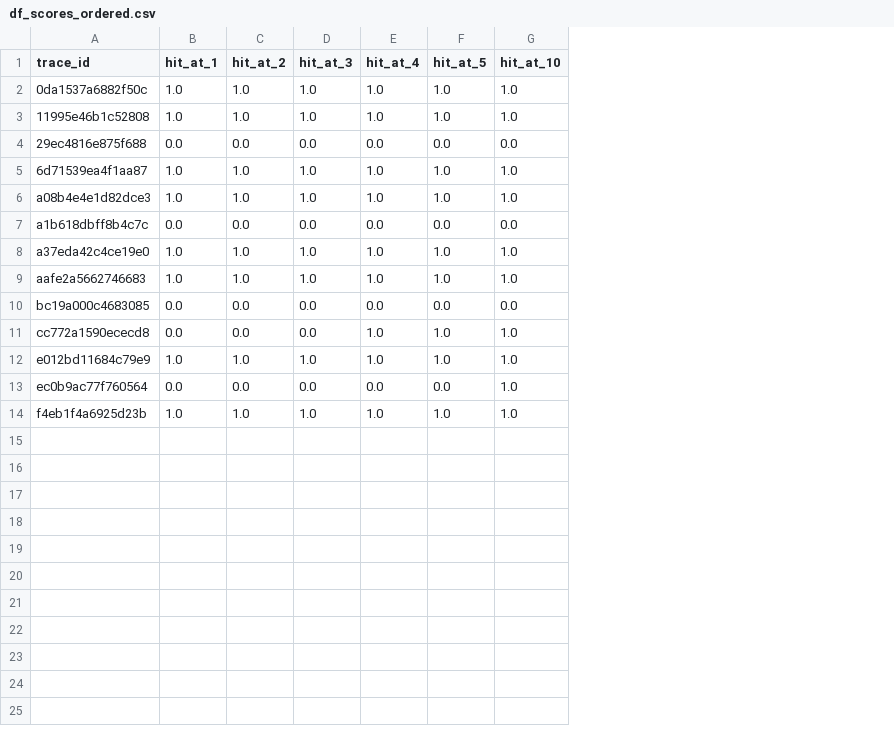
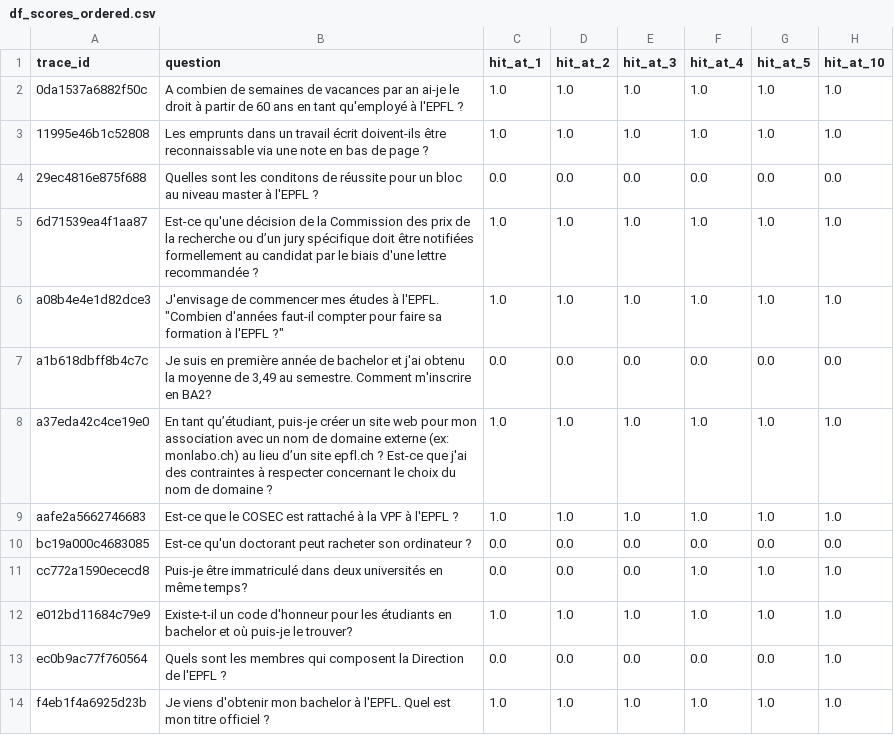
Before and after one commit to epfl-si/polylex-chatbot, a CSV file: experiment/rag_experiment/20260616_164451_collection_Mistral-Small-3.2-24B-Instruct-2506/df_scores_ordered.csv, drawn as a sheet; only a part is shown; the diff names each change by its address in the sheet, - before the commit and + after, or states it on an @@ line.

```diff
--- a/experiment/rag_experiment/20260616_164451_collection_Mistral-Small-3.2-24B-Instruct-2506/df_scores_ordered.csv
+++ b/experiment/rag_experiment/20260616_164451_collection_Mistral-Small-3.2-24B-Instruct-2506/df_scores_ordered.csv
+column B (question), rows 2-14: A combien de semaines de vacances par an ai-je le droit à partir de 60 ans en tant qu'employé à l'EPFL ? | Les emprunts dans un travail écrit doivent-ils être reconnaissable via une note en bas de page ? | Quelles sont les conditons de réussite pour un bloc au niveau master à l'EPFL ? | Est-ce qu'une décision de la Commission des prix de la recherche ou d’un jury spécifique doit être notifiées formellement au candidat par le biais d'une lettre recommandée ? | J'envisage de commencer mes études à l'EPFL. "Combien d'années faut-il compter pour faire sa formation à l'EPFL ?" | Je suis en première année de bachelor et j'ai obtenu la moyenne de 3,49 au semestre. Comment m'inscrire en BA2? | En tant qu’étudiant, puis-je créer un site web pour mon association avec un nom de domaine externe (ex: monlabo.ch) au lieu d’un site epfl.ch ? Est-ce que j'ai des contraintes à respecter concernant le choix du nom de domaine ? | Est-ce que le COSEC est rattaché à la VPF à l'EPFL ? | Est-ce qu'un doctorant peut racheter son ordinateur ? | Puis-je être immatriculé dans deux universités en même temps? | Existe-t-il un code d'honneur pour les étudiants en bachelor et où puis-je le trouver? | Quels sont les membres qui composent la Direction de l'EPFL ? | Je viens d'obtenir mon bachelor à l'EPFL. Quel est mon titre officiel ?
```
Also changed, not shown: 2 other files.
